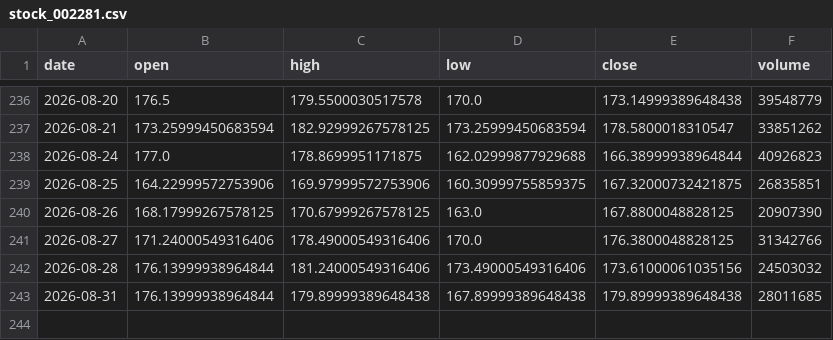
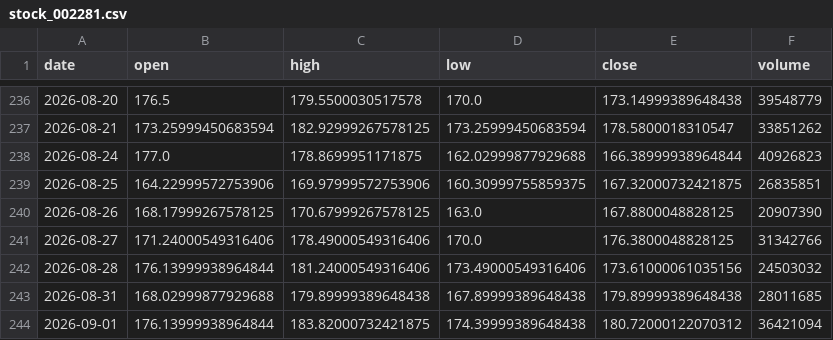
Before and after one commit to Luo923/stock-data-fetcher, a CSV file: data/stock_002281.csv, drawn as a sheet; only a part is shown, gaps mark what is left out.

```diff
--- a/data/stock_002281.csv
+++ b/data/stock_002281.csv
@@ -242,2 +242,3 @@ date,open,high,low,close,volume
 2026-08-28,176.13999938964844,181.24000549316406,173.49000549316406,173.61000061035156,24503032
-2026-08-31,176.13999938964844,179.89999389648438,167.89999389648438,179.89999389648438,28011685
+2026-08-31,168.02999877929688,179.89999389648438,167.89999389648438,179.89999389648438,28011685
+2026-09-01,176.13999938964844,183.82000732421875,174.39999389648438,180.72000122070312,36421094
```
Also changed, not shown: data/stock_002384.csv, data/stock_300999.csv, 32 other files.
